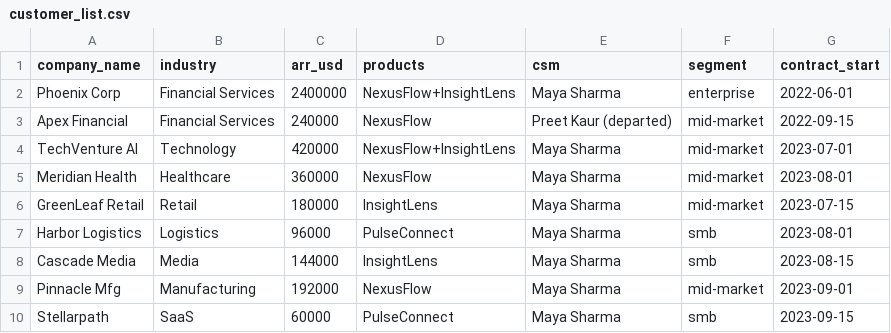
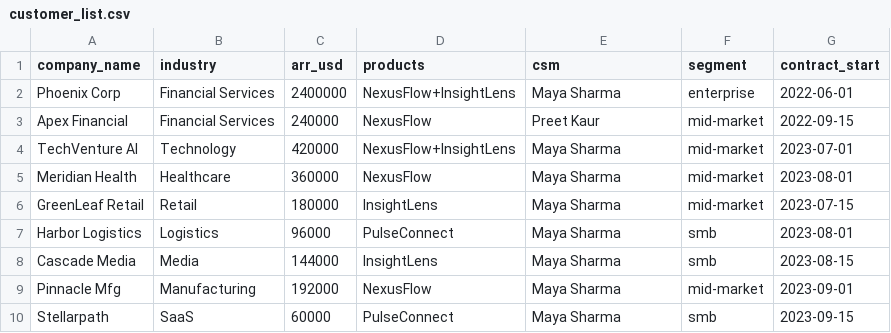
Before and after one commit to hemant1456/agentic_graph_rag_fusion, a CSV file: step_00_dataset/company_data/sales/customer_list.csv, drawn as a sheet.

```diff
--- a/step_00_dataset/company_data/sales/customer_list.csv
+++ b/step_00_dataset/company_data/sales/customer_list.csv
@@ -2,3 +2,3 @@ company_name,industry,arr_usd,products,csm,segment,contract_start
 Phoenix Corp,Financial Services,2400000,NexusFlow+InsightLens,Maya Sharma,enterprise,2022-06-01
-Apex Financial,Financial Services,240000,NexusFlow,Preet Kaur (departed),mid-market,2022-09-15
+Apex Financial,Financial Services,240000,NexusFlow,Preet Kaur,mid-market,2022-09-15
 TechVenture AI,Technology,420000,NexusFlow+InsightLens,Maya Sharma,mid-market,2023-07-01
```
Also changed, not shown: 5 other files.
